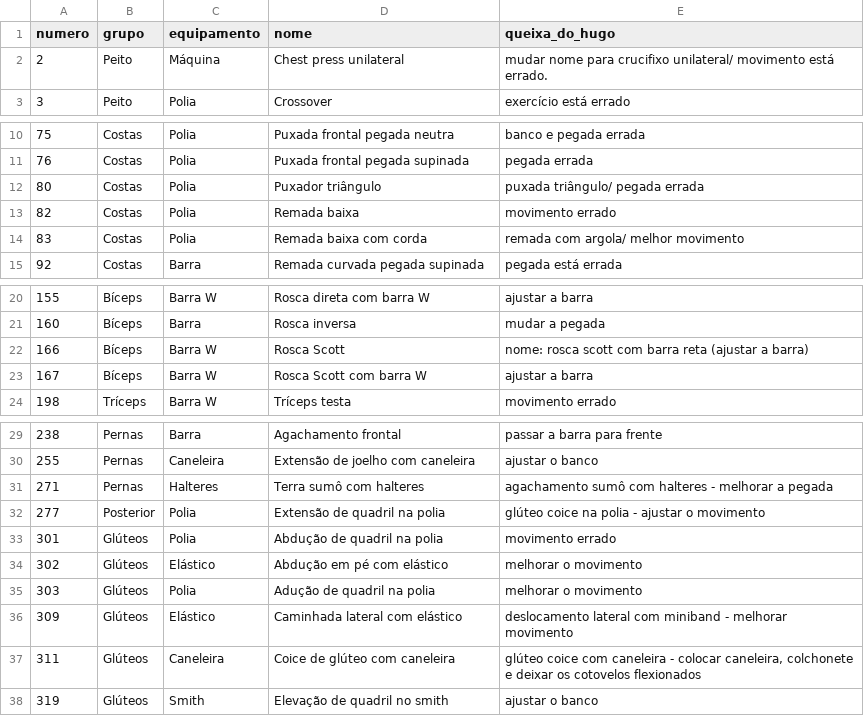
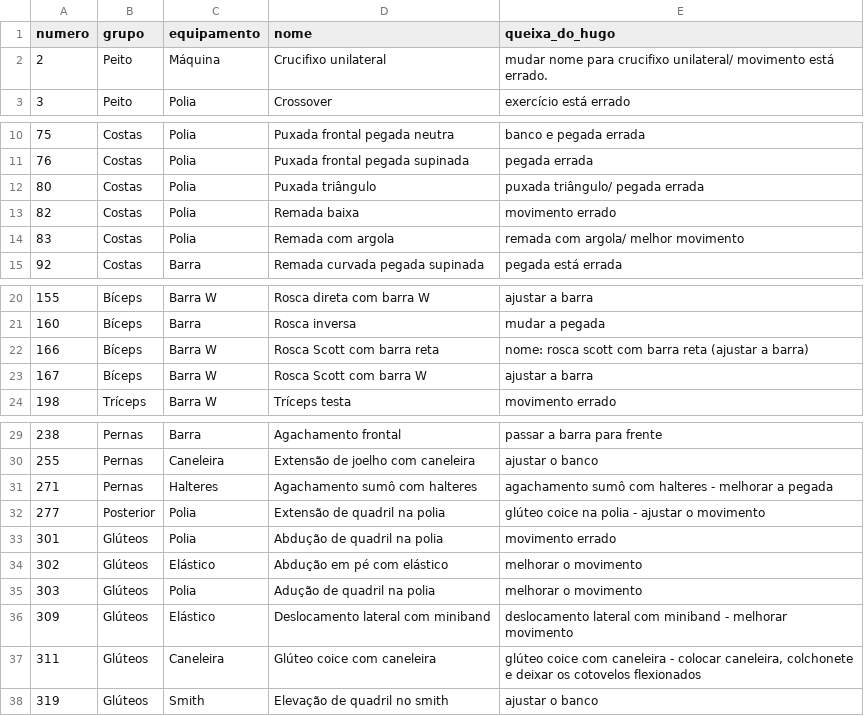
Before and after one commit to AutoCare-1/trainos, a TSV file: backend-laravel/database/fila_revisao_hugo.tsv, drawn as a sheet; only a part is shown, gaps mark what is left out.

```diff
--- a/backend-laravel/database/fila_revisao_hugo.tsv
+++ b/backend-laravel/database/fila_revisao_hugo.tsv
@@ -1,3 +1,3 @@
 numero	grupo	equipamento	nome	queixa_do_hugo
-2	Peito	Máquina	Chest press unilateral	mudar nome para crucifixo unilateral/ movimento está errado.
+2	Peito	Máquina	Crucifixo unilateral	mudar nome para crucifixo unilateral/ movimento está errado.
 3	Peito	Polia	Crossover	exercício está errado
@@ -11,5 +11,5 @@ numero	grupo	equipamento	nome	queixa_do_hugo
 76	Costas	Polia	Puxada frontal pegada supinada	pegada errada
-80	Costas	Polia	Puxador triângulo	puxada triângulo/ pegada errada
+80	Costas	Polia	Puxada triângulo	puxada triângulo/ pegada errada
 82	Costas	Polia	Remada baixa	movimento errado
-83	Costas	Polia	Remada baixa com corda	remada com argola/ melhor movimento
+83	Costas	Polia	Remada com argola	remada com argola/ melhor movimento
 92	Costas	Barra	Remada curvada pegada supinada	pegada está errada
@@ -21,3 +21,3 @@ numero	grupo	equipamento	nome	queixa_do_hugo
 160	Bíceps	Barra	Rosca inversa	mudar a pegada
-166	Bíceps	Barra W	Rosca Scott	nome: rosca scott com barra reta (ajustar a barra)
+166	Bíceps	Barra W	Rosca Scott com barra reta	nome: rosca scott com barra reta (ajustar a barra)
 167	Bíceps	Barra W	Rosca Scott com barra W	ajustar a barra
@@ -30,3 +30,3 @@ numero	grupo	equipamento	nome	queixa_do_hugo
 255	Pernas	Caneleira	Extensão de joelho com caneleira	ajustar o banco
-271	Pernas	Halteres	Terra sumô com halteres	agachamento sumô com halteres - melhorar a pegada
+271	Pernas	Halteres	Agachamento sumô com halteres	agachamento sumô com halteres - melhorar a pegada
 277	Posterior	Polia	Extensão de quadril na polia	glúteo coice na polia - ajustar o movimento
@@ -35,4 +35,4 @@ numero	grupo	equipamento	nome	queixa_do_hugo
 303	Glúteos	Polia	Adução de quadril na polia	melhorar o movimento
-309	Glúteos	Elástico	Caminhada lateral com elástico	deslocamento lateral com miniband - melhorar movimento
-311	Glúteos	Caneleira	Coice de glúteo com caneleira	glúteo coice com caneleira - colocar caneleira, colchonete e deixar os cotovelos flexionados
+309	Glúteos	Elástico	Deslocamento lateral com miniband	deslocamento lateral com miniband - melhorar movimento
+311	Glúteos	Caneleira	Glúteo coice com caneleira	glúteo coice com caneleira - colocar caneleira, colchonete e deixar os cotovelos flexionados
 319	Glúteos	Smith	Elevação de quadril no smith	ajustar o banco
```
Also changed, not shown: backend-laravel/database/revisao_hugo_livro_razao.tsv, 13 other files.
